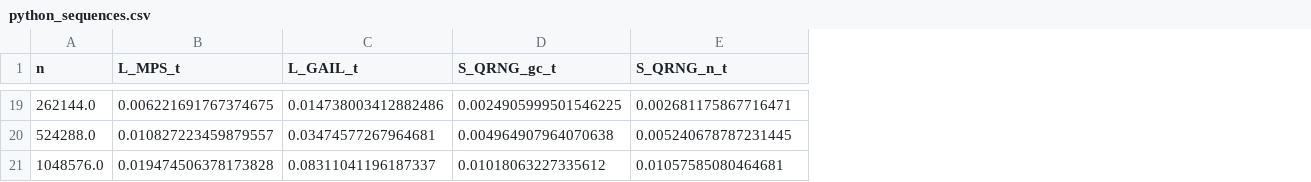
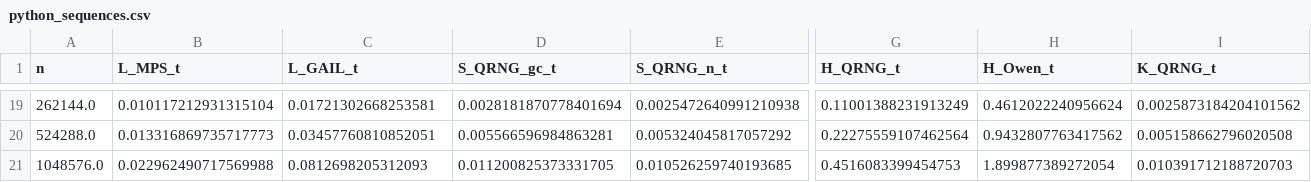
Before and after one commit to QMCSoftware/QMCSoftware, a CSV file: outputs/lds_sequences/python_sequences.csv, drawn as a sheet; only a part is shown, gaps mark what is left out; the diff covers the shown part only; the diff names each change by its address in the sheet, - before the commit and + after, or states it on an @@ line.

```diff
--- a/outputs/lds_sequences/python_sequences.csv
+++ b/outputs/lds_sequences/python_sequences.csv
+column G (H_QRNG_t), rows 19-21: 0.11001388231913249 | 0.22275559107462564 | 0.4516083399454753
+column H (H_Owen_t), rows 19-21: 0.4612022240956624 | 0.9432807763417562 | 1.899877389272054
+column I (K_QRNG_t), rows 19-21: 0.0025873184204101562 | 0.005158662796020508 | 0.010391712188720703
-B19 (L_MPS_t): 0.006221691767374675
+B19 (L_MPS_t): 0.010117212931315104
-C19 (L_GAIL_t): 0.014738003412882486
+C19 (L_GAIL_t): 0.01721302668253581
-D19 (S_QRNG_gc_t): 0.0024905999501546225
+D19 (S_QRNG_gc_t): 0.0028181870778401694
-E19 (S_QRNG_n_t): 0.002681175867716471
+E19 (S_QRNG_n_t): 0.0025472640991210938
-B20 (L_MPS_t): 0.010827223459879557
+B20 (L_MPS_t): 0.013316869735717773
-C20 (L_GAIL_t): 0.03474577267964681
+C20 (L_GAIL_t): 0.03457760810852051
-D20 (S_QRNG_gc_t): 0.004964907964070638
+D20 (S_QRNG_gc_t): 0.005566596984863281
-E20 (S_QRNG_n_t): 0.005240678787231445
+E20 (S_QRNG_n_t): 0.005324045817057292
-B21 (L_MPS_t): 0.019474506378173828
+B21 (L_MPS_t): 0.022962490717569988
-C21 (L_GAIL_t): 0.08311041196187337
+C21 (L_GAIL_t): 0.0812698205312093
-D21 (S_QRNG_gc_t): 0.01018063227335612
+D21 (S_QRNG_gc_t): 0.011200825373331705
-E21 (S_QRNG_n_t): 0.01057585080464681
+E21 (S_QRNG_n_t): 0.010526259740193685
```
Also changed, not shown: 88 edited cells elsewhere in this file, outputs/lds_sequences/matlab_sequences.csv, outputs/lds_sequences/r_sequences.csv, 13 other files.
